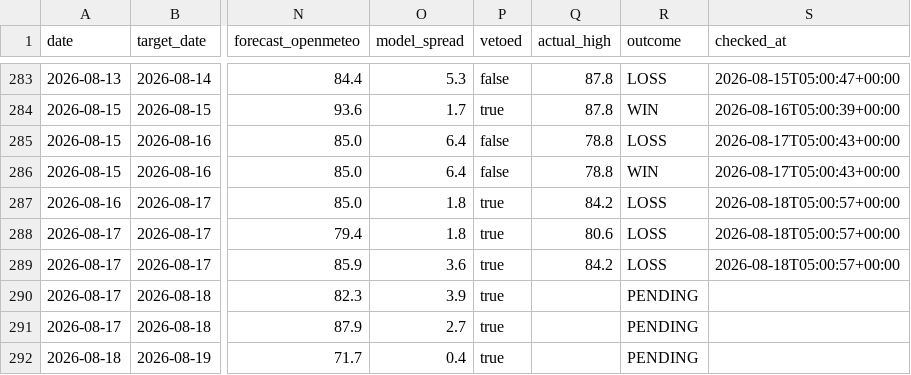
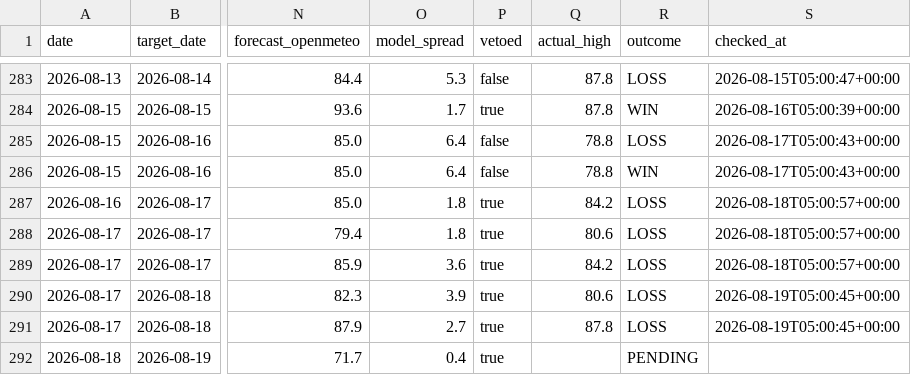
Before and after one commit to sdnwrd/PolyWeather, a CSV file: data/signals.csv, drawn as a sheet; only a part is shown, gaps mark what is left out; the diff names each change by its address in the sheet, - before the commit and + after, or states it on an @@ line.

```diff
--- a/data/signals.csv
+++ b/data/signals.csv
-Q290 (actual_high): (empty)
+Q290 (actual_high): 80.6
-R290:R291 (outcome): PENDING
+R290:R291 (outcome): LOSS
-S290:S291 (checked_at): (empty)
+S290:S291 (checked_at): 2026-08-19T05:00:45+00:00
-Q291 (actual_high): (empty)
+Q291 (actual_high): 87.8
```
Also changed, not shown: 6 other files.
